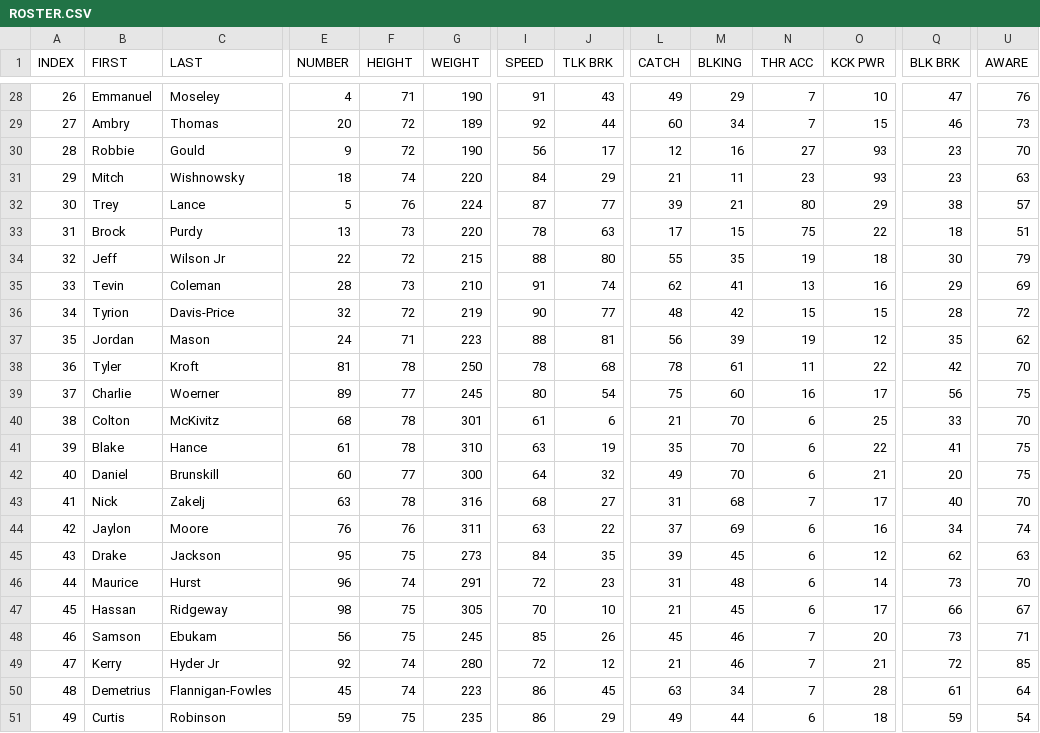
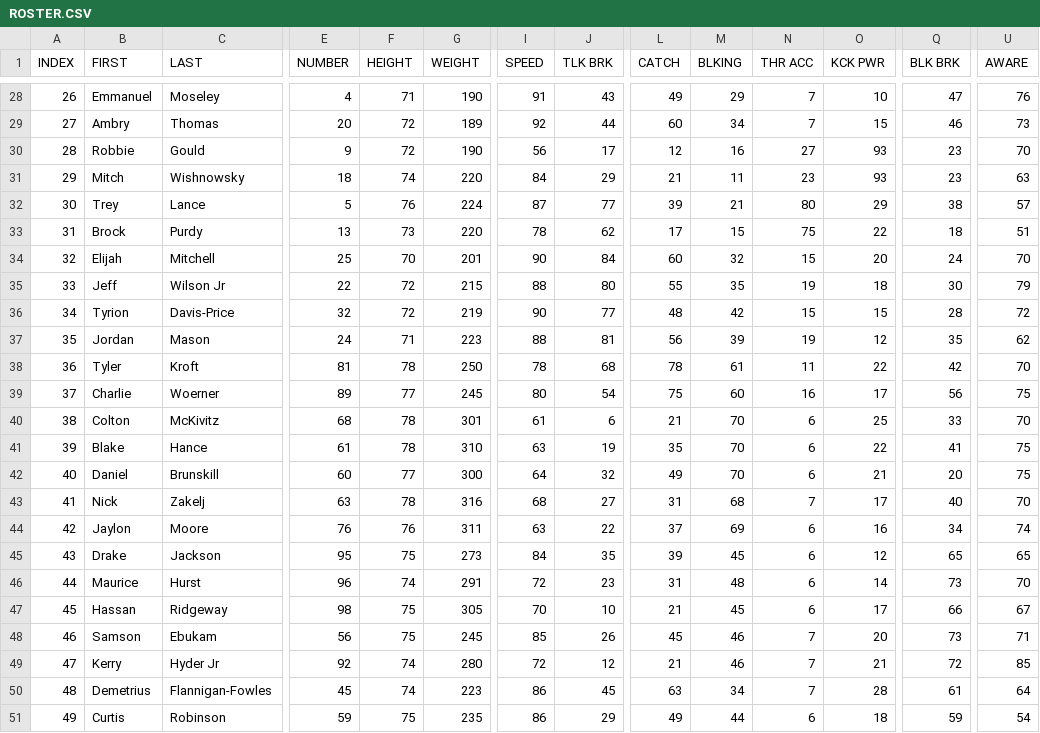
Before and after one commit to vskaush2/AxisFootballMods, a CSV file: Mods/Team Mods/San Francisco 49ers/ROSTER.CSV, drawn as a sheet; only a part is shown, gaps mark what is left out; the diff covers the shown part only; the diff names each change by its address in the sheet, - before the commit and + after, or states it on an @@ line.

Commit message:
Updated NFL Rosters for Week 7 !

```diff
--- a/Mods/Team Mods/San Francisco 49ers/ROSTER.CSV
+++ b/Mods/Team Mods/San Francisco 49ers/ROSTER.CSV
-J33 (TLK BRK): 63
+J33 (TLK BRK): 62
-B34 (FIRST): Jeff
+B34 (FIRST): Elijah
-C34 (LAST): Wilson Jr
+C34 (LAST): Mitchell
-E34 (NUMBER): 22
+E34 (NUMBER): 25
-F34 (HEIGHT): 72
+F34 (HEIGHT): 70
-G34 (WEIGHT): 215
+G34 (WEIGHT): 201
-I34 (SPEED): 88
+I34 (SPEED): 90
-J34 (TLK BRK): 80
+J34 (TLK BRK): 84
-L34 (CATCH): 55
+L34 (CATCH): 60
-M34 (BLKING): 35
+M34 (BLKING): 32
-N34 (THR ACC): 19
+N34 (THR ACC): 15
-O34 (KCK PWR): 18
+O34 (KCK PWR): 20
-Q34 (BLK BRK): 30
+Q34 (BLK BRK): 24
-U34 (AWARE): 79
+U34 (AWARE): 70
-B35 (FIRST): Tevin
+B35 (FIRST): Jeff
-C35 (LAST): Coleman
+C35 (LAST): Wilson Jr
-E35 (NUMBER): 28
+E35 (NUMBER): 22
-F35 (HEIGHT): 73
+F35 (HEIGHT): 72
-G35 (WEIGHT): 210
+G35 (WEIGHT): 215
-I35 (SPEED): 91
+I35 (SPEED): 88
-J35 (TLK BRK): 74
+J35 (TLK BRK): 80
-L35 (CATCH): 62
+L35 (CATCH): 55
-M35 (BLKING): 41
+M35 (BLKING): 35
-N35 (THR ACC): 13
+N35 (THR ACC): 19
-O35 (KCK PWR): 16
+O35 (KCK PWR): 18
-Q35 (BLK BRK): 29
+Q35 (BLK BRK): 30
-U35 (AWARE): 69
+U35 (AWARE): 79
-Q45 (BLK BRK): 62
+Q45 (BLK BRK): 65
-U45 (AWARE): 63
+U45 (AWARE): 65
```
Also changed, not shown: 73 edited cells elsewhere in this file, Mods/Team Mods/Carolina Panthers/ROSTER.CSV, Mods/Team Mods/Denver Broncos/ROSTER.CSV, 29 other files.
